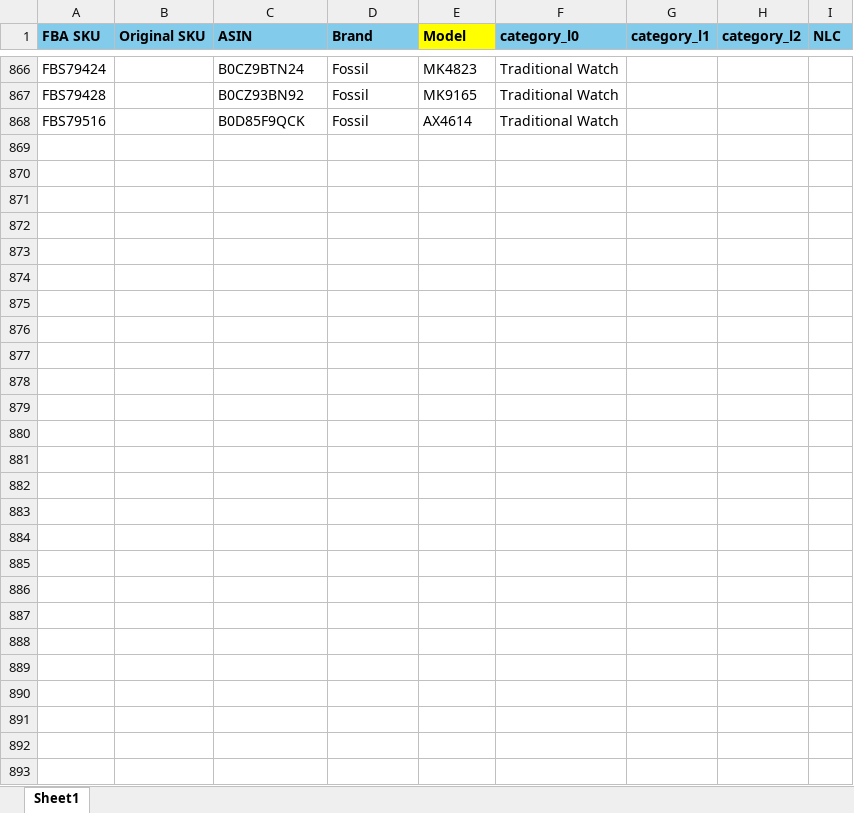
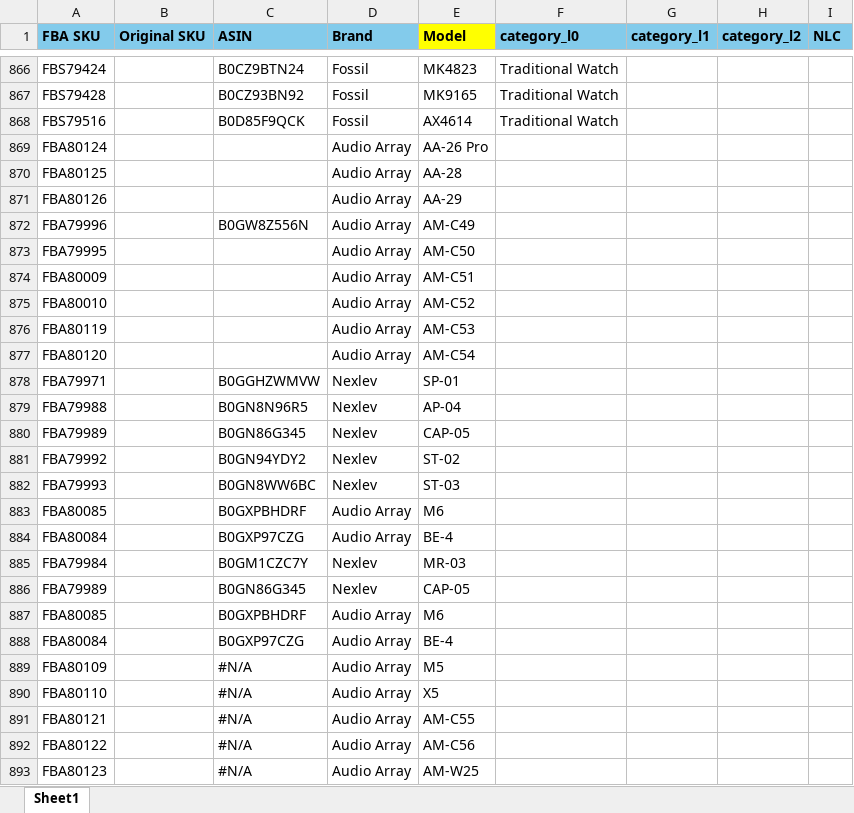
Before and after one commit to nitesh-lang/weekly-dashboard-fastapi, an Excel workbook: data/master/sku_master.xlsx, sheet Sheet1, drawn as a sheet; only a part is shown, gaps mark what is left out; values as stored, in another font and other column widths than the file's, no borders; conditional formats not drawn; the diff names each change by its address in the sheet, - before the commit and + after, or states it on an @@ line.

```diff
--- a/data/master/sku_master.xlsx (sheet Sheet1)
+++ b/data/master/sku_master.xlsx (sheet Sheet1)
+row 869: FBA80124 |  |  | Audio Array | AA-26 Pro
+row 870: FBA80125 |  |  | Audio Array | AA-28
+row 871: FBA80126 |  |  | Audio Array | AA-29
+row 872: FBA79996 |  | B0GW8Z556N | Audio Array | AM-C49
+row 873: FBA79995 |  |  | Audio Array | AM-C50
+row 874: FBA80009 |  |  | Audio Array | AM-C51
+row 875: FBA80010 |  |  | Audio Array | AM-C52
+row 876: FBA80119 |  |  | Audio Array | AM-C53
+row 877: FBA80120 |  |  | Audio Array | AM-C54
+row 878: FBA79971 |  | B0GGHZWMVW | Nexlev | SP-01
+row 879: FBA79988 |  | B0GN8N96R5 | Nexlev | AP-04
+row 880: FBA79989 |  | B0GN86G345 | Nexlev | CAP-05
+row 881: FBA79992 |  | B0GN94YDY2 | Nexlev | ST-02
+row 882: FBA79993 |  | B0GN8WW6BC | Nexlev | ST-03
+row 883: FBA80085 |  | B0GXPBHDRF | Audio Array | M6
+row 884: FBA80084 |  | B0GXP97CZG | Audio Array | BE-4
+row 885: FBA79984 |  | B0GM1CZC7Y | Nexlev | MR-03
+row 886: FBA79989 |  | B0GN86G345 | Nexlev | CAP-05
+row 887: FBA80085 |  | B0GXPBHDRF | Audio Array | M6
+row 888: FBA80084 |  | B0GXP97CZG | Audio Array | BE-4
+row 889: FBA80109 |  | #N/A | Audio Array | M5
+row 890: FBA80110 |  | #N/A | Audio Array | X5
+row 891: FBA80121 |  | #N/A | Audio Array | AM-C55
+row 892: FBA80122 |  | #N/A | Audio Array | AM-C56
+row 893: FBA80123 |  | #N/A | Audio Array | AM-W25
```
Also changed, not shown: data/ams_weekly_data/Audio_Array/ads_report_week17.xlsx, data/raw/inventory/Week 17/Audio_Array/Inventory Snapshot.xlsx, 29 other files.
